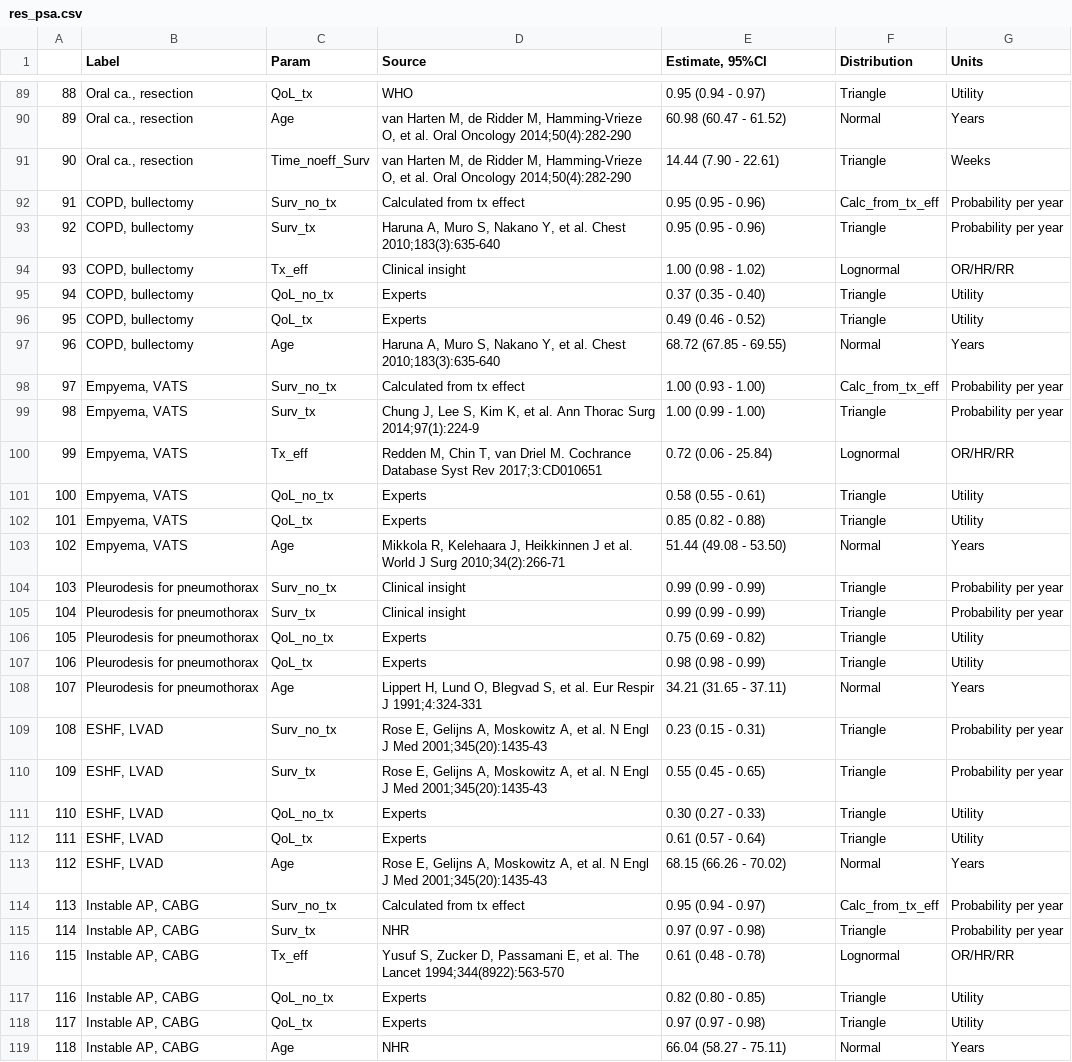
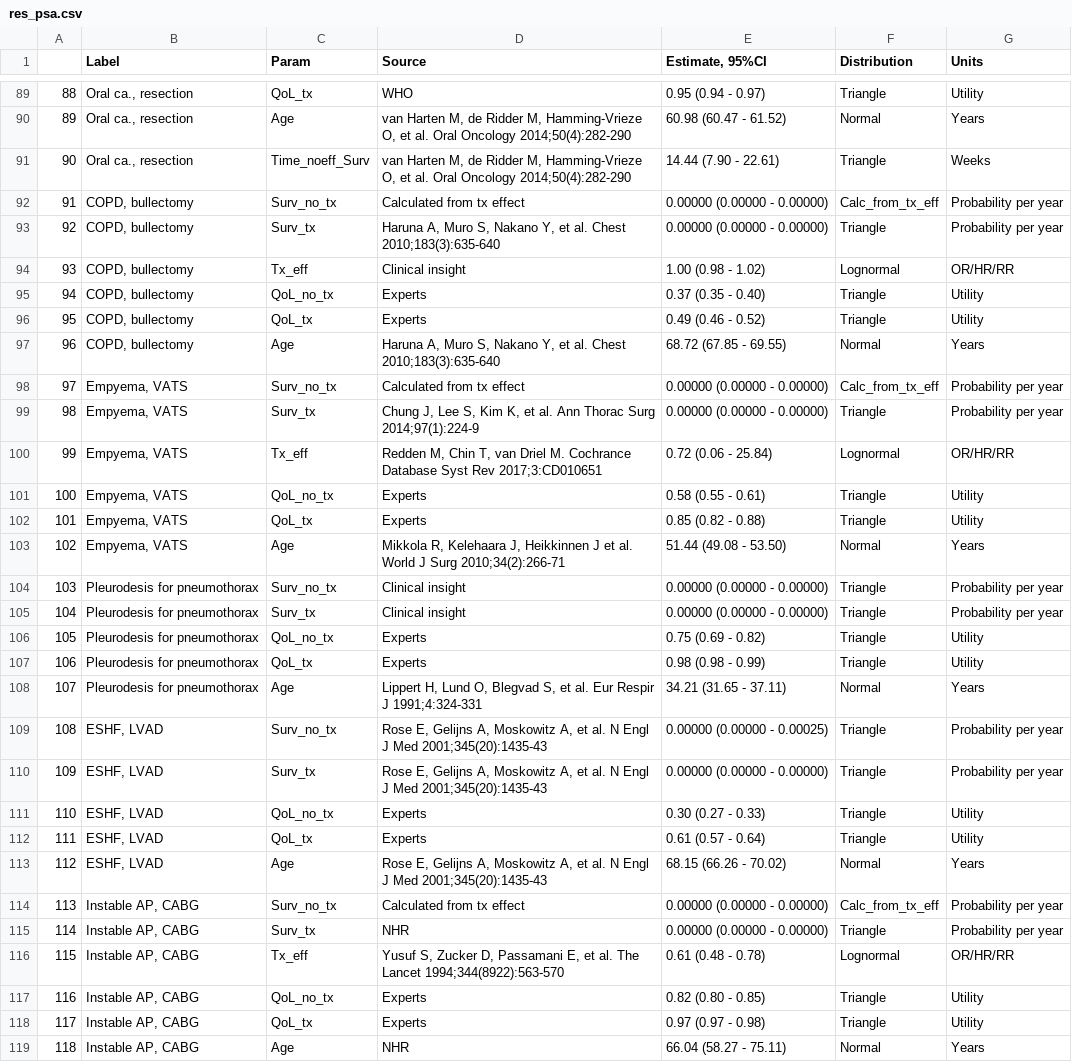
Before and after one commit to bgravesteijn/Utilitarian-distribution-of-OR-capacity-during-COVID-19, a CSV file: figures/main_results/res_psa.csv, drawn as a sheet; only a part is shown, gaps mark what is left out; the diff covers the shown part only.

```diff
--- a/figures/main_results/res_psa.csv
+++ b/figures/main_results/res_psa.csv
@@ -91,4 +91,4 @@
 "90";"Oral ca., resection";"Time_noeff_Surv";"van Harten M, de Ridder M, Hamming-Vrieze O, et al. Oral Oncology 2014;50(4):282-290";"14.44 (7.90 - 22.61)";"Triangle";"Weeks"
-"91";"COPD, bullectomy";"Surv_no_tx";"Calculated from tx effect";"0.95 (0.95 - 0.96)";"Calc_from_tx_eff";"Probability per year"
-"92";"COPD, bullectomy";"Surv_tx";"Haruna A, Muro S, Nakano Y, et al. Chest 2010;183(3):635-640";"0.95 (0.95 - 0.96)";"Triangle";"Probability per year"
+"91";"COPD, bullectomy";"Surv_no_tx";"Calculated from tx effect";"0.00000 (0.00000 - 0.00000)";"Calc_from_tx_eff";"Probability per year"
+"92";"COPD, bullectomy";"Surv_tx";"Haruna A, Muro S, Nakano Y, et al. Chest 2010;183(3):635-640";"0.00000 (0.00000 - 0.00000)";"Triangle";"Probability per year"
 "93";"COPD, bullectomy";"Tx_eff";"Clinical insight";"1.00 (0.98 - 1.02)";"Lognormal";"OR/HR/RR"
@@ -97,4 +97,4 @@
 "96";"COPD, bullectomy";"Age";"Haruna A, Muro S, Nakano Y, et al. Chest 2010;183(3):635-640";"68.72 (67.85 - 69.55)";"Normal";"Years"
-"97";"Empyema, VATS";"Surv_no_tx";"Calculated from tx effect";"1.00 (0.93 - 1.00)";"Calc_from_tx_eff";"Probability per year"
-"98";"Empyema, VATS";"Surv_tx";"Chung J, Lee S, Kim K, et al. Ann Thorac Surg 2014;97(1):224-9";"1.00 (0.99 - 1.00)";"Triangle";"Probability per year"
+"97";"Empyema, VATS";"Surv_no_tx";"Calculated from tx effect";"0.00000 (0.00000 - 0.00000)";"Calc_from_tx_eff";"Probability per year"
+"98";"Empyema, VATS";"Surv_tx";"Chung J, Lee S, Kim K, et al. Ann Thorac Surg 2014;97(1):224-9";"0.00000 (0.00000 - 0.00000)";"Triangle";"Probability per year"
 "99";"Empyema, VATS";"Tx_eff";"Redden M, Chin T, van Driel M. Cochrance Database Syst Rev 2017;3:CD010651";"0.72 (0.06 - 25.84)";"Lognormal";"OR/HR/RR"
@@ -103,4 +103,4 @@
 "102";"Empyema, VATS";"Age";"Mikkola R, Kelehaara J, Heikkinnen J et al. World J Surg 2010;34(2):266-71";"51.44 (49.08 - 53.50)";"Normal";"Years"
-"103";"Pleurodesis for pneumothorax";"Surv_no_tx";"Clinical insight";"0.99 (0.99 - 0.99)";"Triangle";"Probability per year"
-"104";"Pleurodesis for pneumothorax";"Surv_tx";"Clinical insight";"0.99 (0.99 - 0.99)";"Triangle";"Probability per year"
+"103";"Pleurodesis for pneumothorax";"Surv_no_tx";"Clinical insight";"0.00000 (0.00000 - 0.00000)";"Triangle";"Probability per year"
+"104";"Pleurodesis for pneumothorax";"Surv_tx";"Clinical insight";"0.00000 (0.00000 - 0.00000)";"Triangle";"Probability per year"
 "105";"Pleurodesis for pneumothorax";"QoL_no_tx";"Experts";"0.75 (0.69 - 0.82)";"Triangle";"Utility"
@@ -108,4 +108,4 @@
 "107";"Pleurodesis for pneumothorax";"Age";"Lippert H, Lund O, Blegvad S, et al. Eur Respir J 1991;4:324-331";"34.21 (31.65 - 37.11)";"Normal";"Years"
-"108";"ESHF, LVAD";"Surv_no_tx";"Rose E, Gelijns A, Moskowitz A, et al. N Engl J Med 2001;345(20):1435-43";"0.23 (0.15 - 0.31)";"Triangle";"Probability per year"
-"109";"ESHF, LVAD";"Surv_tx";"Rose E, Gelijns A, Moskowitz A, et al. N Engl J Med 2001;345(20):1435-43";"0.55 (0.45 - 0.65)";"Triangle";"Probability per year"
+"108";"ESHF, LVAD";"Surv_no_tx";"Rose E, Gelijns A, Moskowitz A, et al. N Engl J Med 2001;345(20):1435-43";"0.00000 (0.00000 - 0.00025)";"Triangle";"Probability per year"
+"109";"ESHF, LVAD";"Surv_tx";"Rose E, Gelijns A, Moskowitz A, et al. N Engl J Med 2001;345(20):1435-43";"0.00000 (0.00000 - 0.00000)";"Triangle";"Probability per year"
 "110";"ESHF, LVAD";"QoL_no_tx";"Experts";"0.30 (0.27 - 0.33)";"Triangle";"Utility"
@@ -113,4 +113,4 @@
 "112";"ESHF, LVAD";"Age";"Rose E, Gelijns A, Moskowitz A, et al. N Engl J Med 2001;345(20):1435-43";"68.15 (66.26 - 70.02)";"Normal";"Years"
-"113";"Instable AP, CABG";"Surv_no_tx";"Calculated from tx effect";"0.95 (0.94 - 0.97)";"Calc_from_tx_eff";"Probability per year"
-"114";"Instable AP, CABG";"Surv_tx";"NHR";"0.97 (0.97 - 0.98)";"Triangle";"Probability per year"
+"113";"Instable AP, CABG";"Surv_no_tx";"Calculated from tx effect";"0.00000 (0.00000 - 0.00000)";"Calc_from_tx_eff";"Probability per year"
+"114";"Instable AP, CABG";"Surv_tx";"NHR";"0.00000 (0.00000 - 0.00000)";"Triangle";"Probability per year"
 "115";"Instable AP, CABG";"Tx_eff";"Yusuf S, Zucker D, Passamani E, et al. The Lancet 1994;344(8922):563-570";"0.61 (0.48 - 0.78)";"Lognormal";"OR/HR/RR"
```
Also changed, not shown: 76 edited cells elsewhere in this file, 10 other files.
